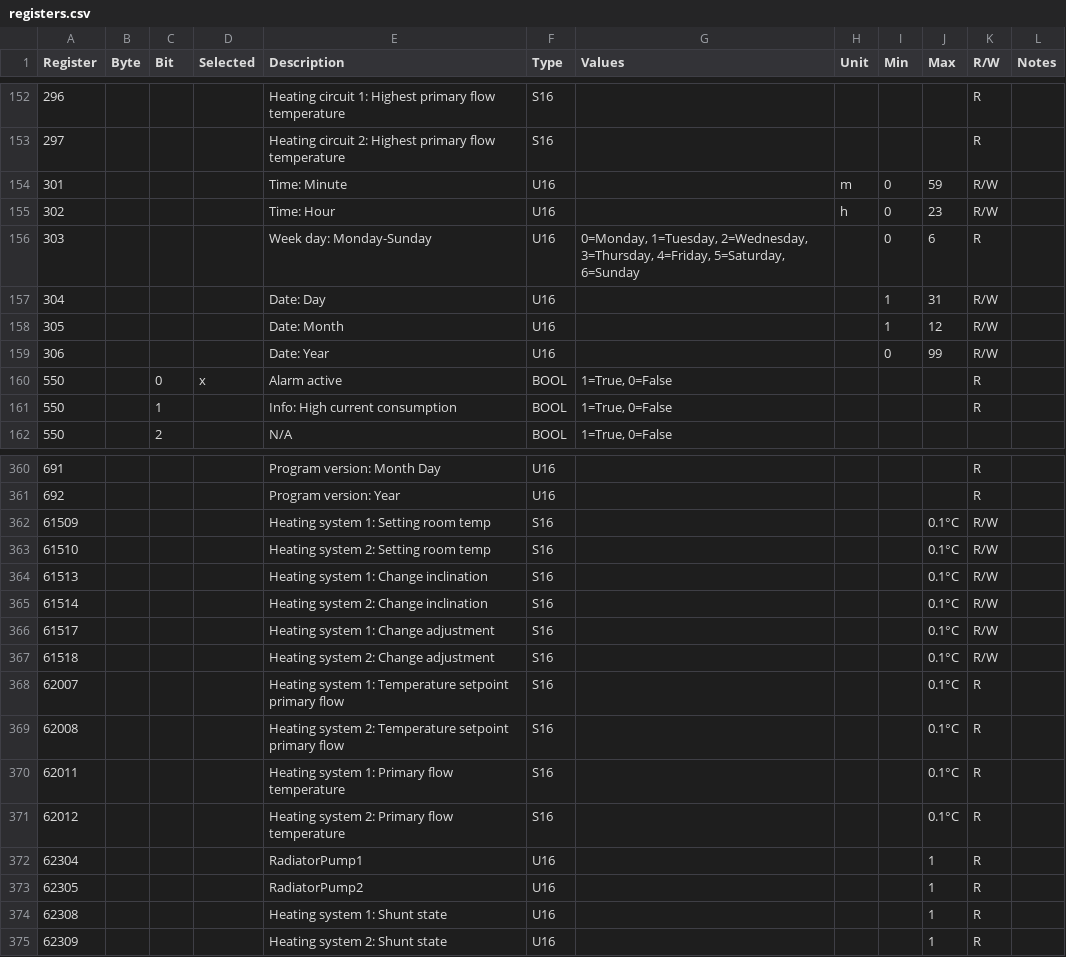
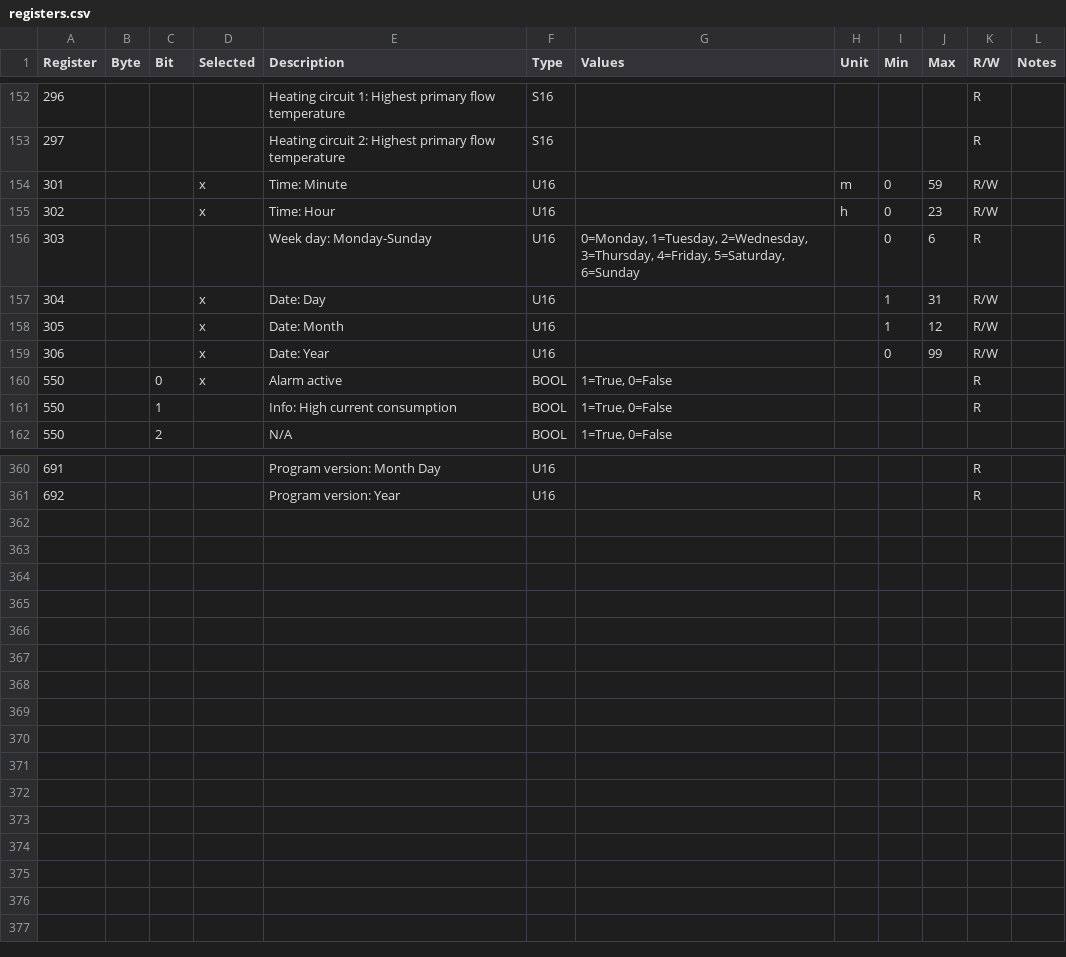
Before and after one commit to jonasdahl/esphome, a CSV file: ctc/registers.csv, drawn as a sheet; only a part is shown, gaps mark what is left out; the diff covers the shown part only.

```diff
--- a/ctc/registers.csv
+++ b/ctc/registers.csv
@@ -153,8 +153,8 @@ Register,Byte,Bit,Selected,Description,Type,Values,Unit,Min,Max,R/W,Notes
 297,,,,Heating circuit 2: Highest primary flow temperature,S16,,,,,R,
-301,,,,Time: Minute,U16,,m,0,59,R/W,
-302,,,,Time: Hour,U16,,h,0,23,R/W,
+301,,,x,Time: Minute,U16,,m,0,59,R/W,
+302,,,x,Time: Hour,U16,,h,0,23,R/W,
 303,,,,Week day: Monday-Sunday,U16,"0=Monday, 1=Tuesday, 2=Wednesday, 3=Thursday, 4=Friday, 5=Saturday, 6=Sunday",,0,6,R,
-304,,,,Date: Day,U16,,,1,31,R/W,
-305,,,,Date: Month,U16,,,1,12,R/W,
-306,,,,Date: Year,U16,,,0,99,R/W,
+304,,,x,Date: Day,U16,,,1,31,R/W,
+305,,,x,Date: Month,U16,,,1,12,R/W,
+306,,,x,Date: Year,U16,,,0,99,R/W,
 550,,0,x,Alarm active,BOOL,"1=True, 0=False",,,,R,
@@ -361,15 +361 @@ Register,Byte,Bit,Selected,Description,Type,Values,Unit,Min,Max,R/W,Notes
 692,,,,Program version: Year,U16,,,,,R,
-61509,,,,Heating system 1: Setting room temp,S16,,,,0.1°C,R/W,
-61510,,,,Heating system 2: Setting room temp,S16,,,,0.1°C,R/W,
-61513,,,,Heating system 1: Change inclination,S16,,,,0.1°C,R/W,
-61514,,,,Heating system 2: Change inclination,S16,,,,0.1°C,R/W,
-61517,,,,Heating system 1: Change adjustment,S16,,,,0.1°C,R/W,
-61518,,,,Heating system 2: Change adjustment,S16,,,,0.1°C,R/W,
-62007,,,,Heating system 1: Temperature setpoint primary flow,S16,,,,0.1°C,R,
-62008,,,,Heating system 2: Temperature setpoint primary flow,S16,,,,0.1°C,R,
-62011,,,,Heating system 1: Primary flow temperature,S16,,,,0.1°C,R,
-62012,,,,Heating system 2: Primary flow temperature,S16,,,,0.1°C,R,
-62304,,,,RadiatorPump1,U16,,,,1,R,
-62305,,,,RadiatorPump2,U16,,,,1,R,
-62308,,,,Heating system 1: Shunt state,U16,,,,1,R,
-62309,,,,Heating system 2: Shunt state,U16,,,,1,R,
```
Also changed, not shown: 4 edited cells elsewhere in this file, 3 other files.
